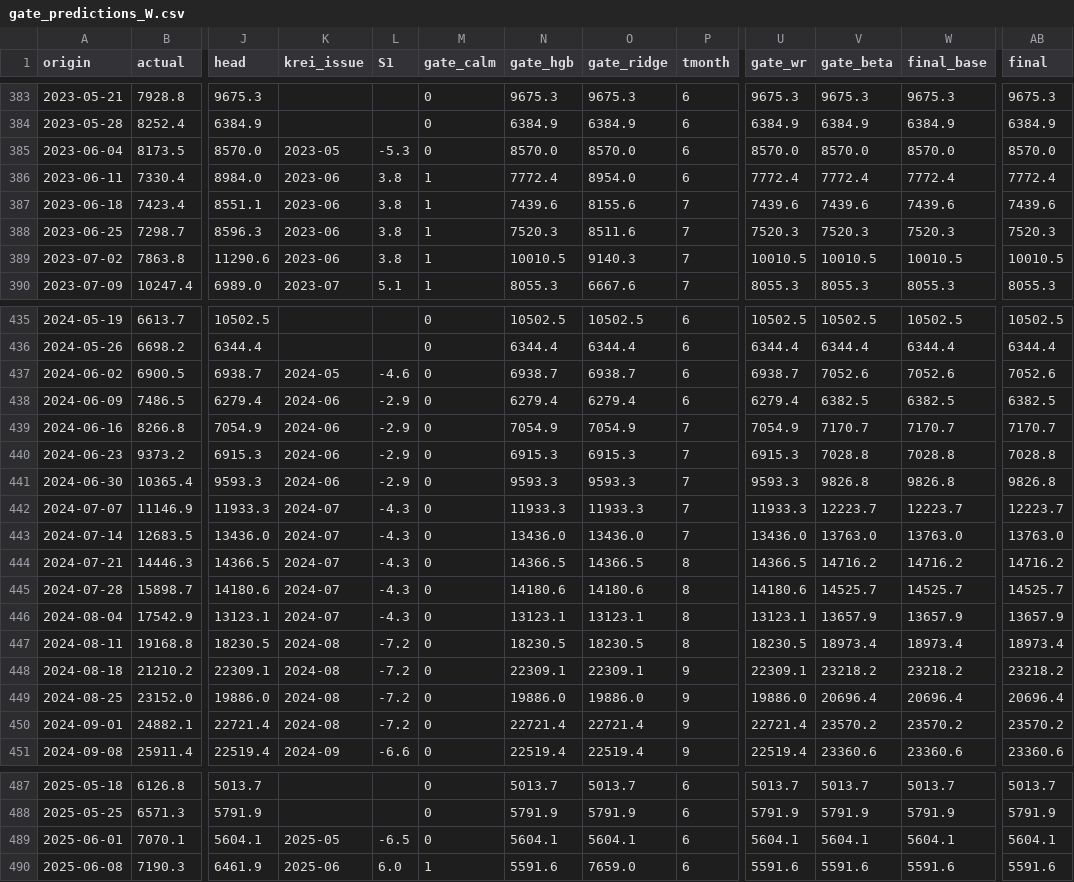
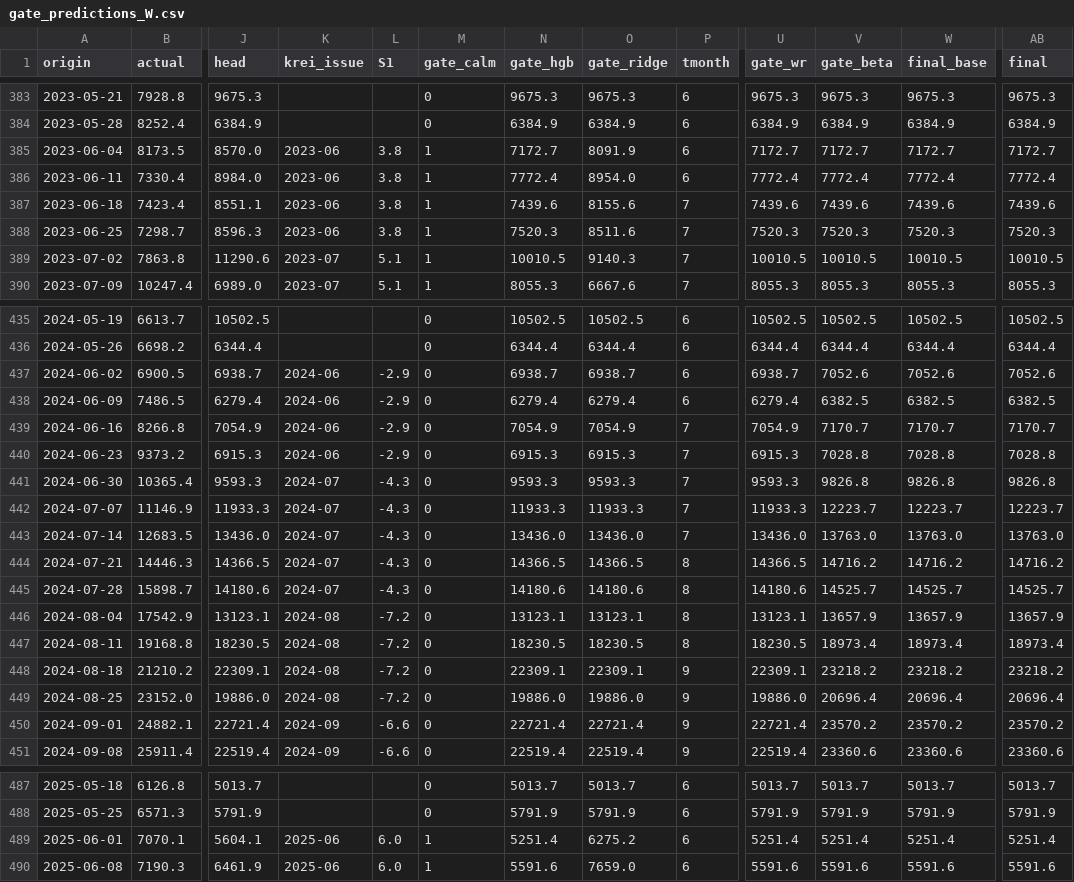
Before and after one commit to t4nvv48fgv-lgtm/cabbage-surge, a CSV file: outputs/gate_predictions_W.csv, drawn as a sheet; only a part is shown, gaps mark what is left out; the diff covers the shown part only; the diff names each change by its address in the sheet, - before the commit and + after, or states it on an @@ line.

```diff
--- a/outputs/gate_predictions_W.csv
+++ b/outputs/gate_predictions_W.csv
-K385 (krei_issue): 2023-05
+K385 (krei_issue): 2023-06
-L385 (S1): -5.3
+L385 (S1): 3.8
-M385 (gate_calm): 0
+M385 (gate_calm): 1
-N385 (gate_hgb): 8570.0
+N385 (gate_hgb): 7172.7
-O385 (gate_ridge): 8570.0
+O385 (gate_ridge): 8091.9
-U385 (gate_wr): 8570.0
+U385 (gate_wr): 7172.7
-V385 (gate_beta): 8570.0
+V385 (gate_beta): 7172.7
-W385 (final_base): 8570.0
+W385 (final_base): 7172.7
-AB385 (final): 8570.0
+AB385 (final): 7172.7
-K389 (krei_issue): 2023-06
+K389 (krei_issue): 2023-07
-L389 (S1): 3.8
+L389 (S1): 5.1
-K437 (krei_issue): 2024-05
+K437 (krei_issue): 2024-06
-L437 (S1): -4.6
+L437 (S1): -2.9
-K441 (krei_issue): 2024-06
+K441 (krei_issue): 2024-07
-L441 (S1): -2.9
+L441 (S1): -4.3
-K446 (krei_issue): 2024-07
+K446 (krei_issue): 2024-08
-L446 (S1): -4.3
+L446 (S1): -7.2
-K450 (krei_issue): 2024-08
+K450 (krei_issue): 2024-09
-L450 (S1): -7.2
+L450 (S1): -6.6
-K489 (krei_issue): 2025-05
+K489 (krei_issue): 2025-06
-L489 (S1): -6.5
+L489 (S1): 6.0
-M489 (gate_calm): 0
+M489 (gate_calm): 1
-N489 (gate_hgb): 5604.1
+N489 (gate_hgb): 5251.4
-O489 (gate_ridge): 5604.1
+O489 (gate_ridge): 6275.2
-U489 (gate_wr): 5604.1
+U489 (gate_wr): 5251.4
-V489 (gate_beta): 5604.1
+V489 (gate_beta): 5251.4
-W489 (final_base): 5604.1
+W489 (final_base): 5251.4
-AB489 (final): 5604.1
+AB489 (final): 5251.4
```
Also changed, not shown: 18 edited cells elsewhere in this file, outputs/gate_metrics_W.csv, outputs/gate_predictions.csv, 6 other files.
